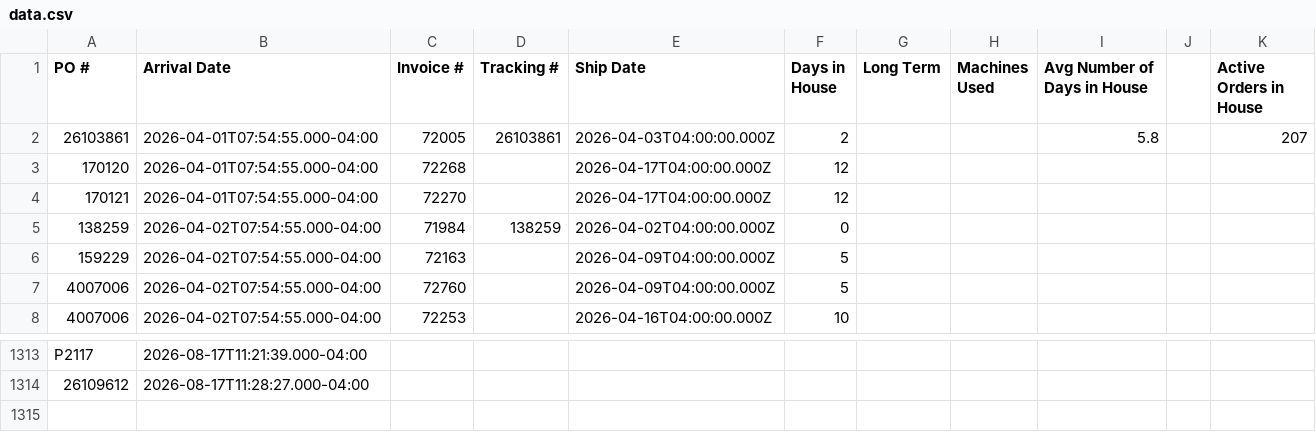
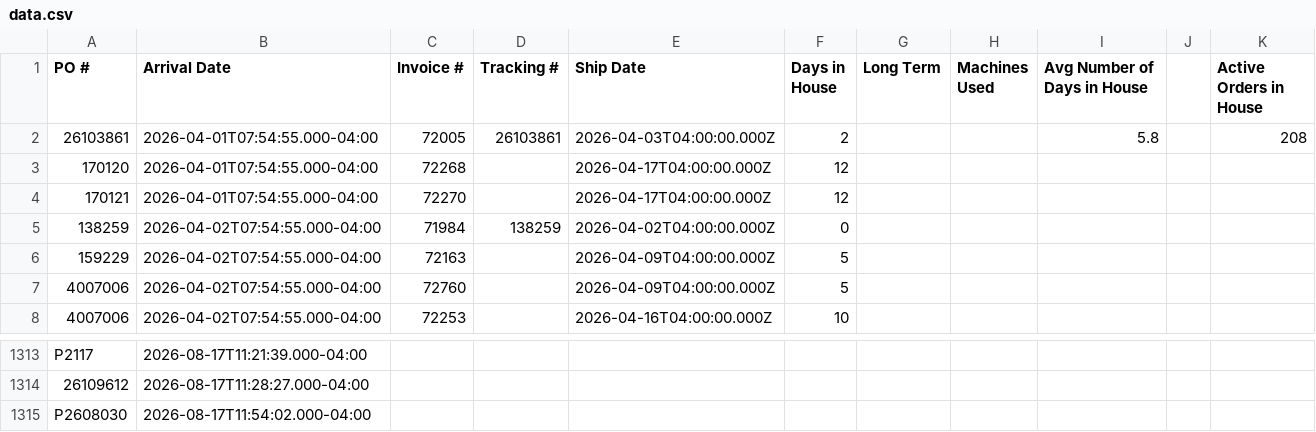
Before and after one commit to cgprecise/pic-dashboard, a CSV file: data.csv, drawn as a sheet; only a part is shown, gaps mark what is left out.

```diff
--- a/data.csv
+++ b/data.csv
@@ -1,3 +1,3 @@
 PO #,Arrival Date,Invoice #,Tracking #,Ship Date,Days in House,Long Term,Machines Used,Avg Number of Days in House,,Active Orders in House
-26103861,2026-04-01T07:54:55.000-04:00,72005,26103861,2026-04-03T04:00:00.000Z,2,,,5.8,,207
+26103861,2026-04-01T07:54:55.000-04:00,72005,26103861,2026-04-03T04:00:00.000Z,2,,,5.8,,208
 170120,2026-04-01T07:54:55.000-04:00,72268,,2026-04-17T04:00:00.000Z,12,,,,,
@@ -1314 +1314,2 @@ P2117,2026-08-17T11:21:39.000-04:00,,,,,,,,,
 26109612,2026-08-17T11:28:27.000-04:00,,,,,,,,,
+P2608030,2026-08-17T11:54:02.000-04:00,,,,,,,,,
```
